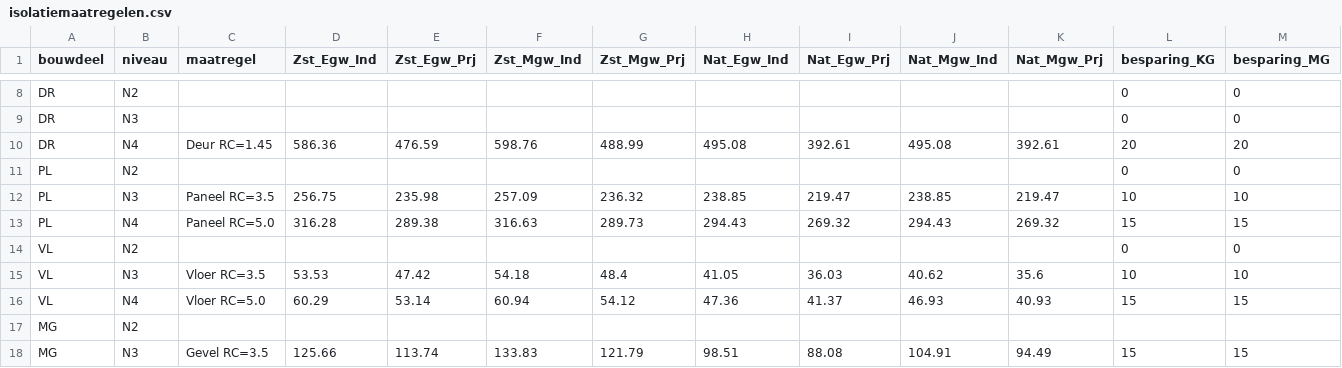
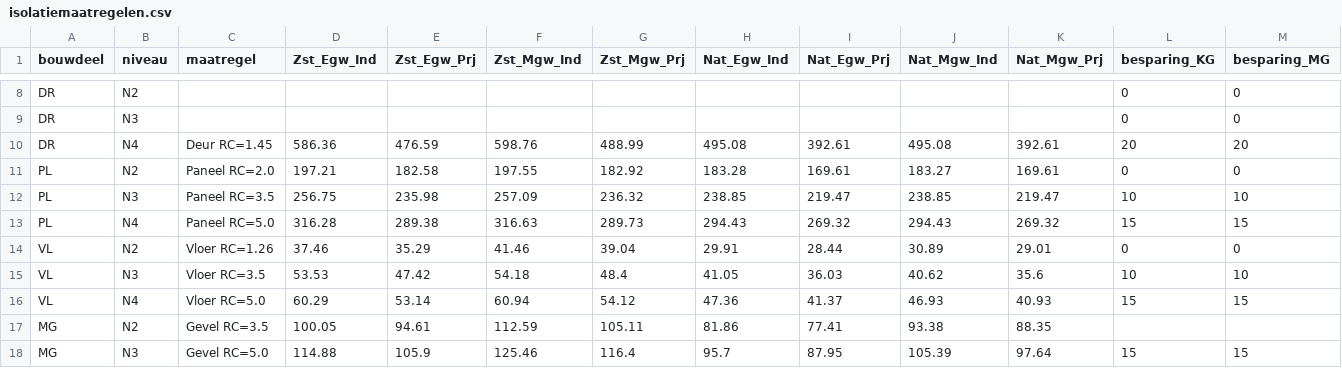
Before and after one commit to RuudvandenWijngaart/VestaDV, a CSV file: isolatie/isolatiemaatregelen.csv, drawn as a sheet; only a part is shown, gaps mark what is left out; removed rows and columns are numbered as before the commit, all else as after; rows hold the shown columns only; the diff covers the shown part only; the diff names each change by its address in the sheet, - before the commit and + after, or states it on an @@ line.

Commit message:
update kentallenbestand. TODO: check CPI

```diff
--- a/isolatie/isolatiemaatregelen.csv
+++ b/isolatie/isolatiemaatregelen.csv
-C11 (maatregel): (empty)
+C11 (maatregel): Paneel RC=2.0
-D11 (Zst_Egw_Ind): (empty)
+D11 (Zst_Egw_Ind): 197.21
-E11 (Zst_Egw_Prj): (empty)
+E11 (Zst_Egw_Prj): 182.58
-F11 (Zst_Mgw_Ind): (empty)
+F11 (Zst_Mgw_Ind): 197.55
-G11 (Zst_Mgw_Prj): (empty)
+G11 (Zst_Mgw_Prj): 182.92
-H11 (Nat_Egw_Ind): (empty)
+H11 (Nat_Egw_Ind): 183.28
-I11 (Nat_Egw_Prj): (empty)
+I11 (Nat_Egw_Prj): 169.61
-J11 (Nat_Mgw_Ind): (empty)
+J11 (Nat_Mgw_Ind): 183.27
-K11 (Nat_Mgw_Prj): (empty)
+K11 (Nat_Mgw_Prj): 169.61
-C14 (maatregel): (empty)
+C14 (maatregel): Vloer RC=1.26
-D14 (Zst_Egw_Ind): (empty)
+D14 (Zst_Egw_Ind): 37.46
-E14 (Zst_Egw_Prj): (empty)
+E14 (Zst_Egw_Prj): 35.29
-F14 (Zst_Mgw_Ind): (empty)
+F14 (Zst_Mgw_Ind): 41.46
-G14 (Zst_Mgw_Prj): (empty)
+G14 (Zst_Mgw_Prj): 39.04
-H14 (Nat_Egw_Ind): (empty)
+H14 (Nat_Egw_Ind): 29.91
-I14 (Nat_Egw_Prj): (empty)
+I14 (Nat_Egw_Prj): 28.44
-J14 (Nat_Mgw_Ind): (empty)
+J14 (Nat_Mgw_Ind): 30.89
-K14 (Nat_Mgw_Prj): (empty)
+K14 (Nat_Mgw_Prj): 29.01
-row 17: MG | N2
+row 17: MG | N2 | Gevel RC=3.5 | 100.05 | 94.61 | 112.59 | 105.11 | 81.86 | 77.41 | 93.38 | 88.35
-C18 (maatregel): Gevel RC=3.5
+C18 (maatregel): Gevel RC=5.0
-D18 (Zst_Egw_Ind): 125.66
+D18 (Zst_Egw_Ind): 114.88
-E18 (Zst_Egw_Prj): 113.74
+E18 (Zst_Egw_Prj): 105.9
-F18 (Zst_Mgw_Ind): 133.83
+F18 (Zst_Mgw_Ind): 125.46
-G18 (Zst_Mgw_Prj): 121.79
+G18 (Zst_Mgw_Prj): 116.4
-H18 (Nat_Egw_Ind): 98.51
+H18 (Nat_Egw_Ind): 95.7
-I18 (Nat_Egw_Prj): 88.08
+I18 (Nat_Egw_Prj): 87.95
-J18 (Nat_Mgw_Ind): 104.91
+J18 (Nat_Mgw_Ind): 105.39
-K18 (Nat_Mgw_Prj): 94.49
+K18 (Nat_Mgw_Prj): 97.64
```
Also changed, not shown: 87 edited cells elsewhere in this file.
